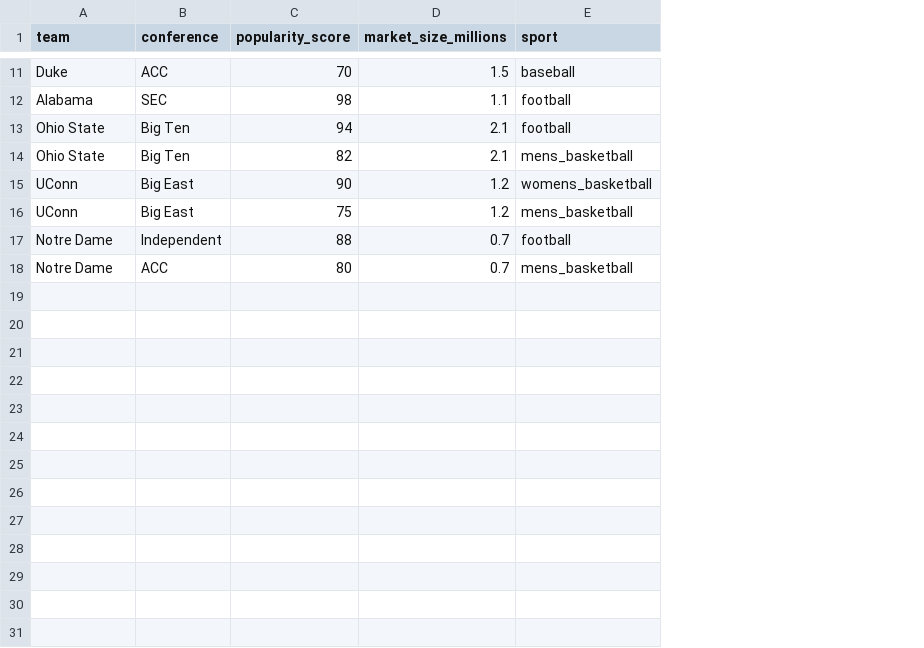
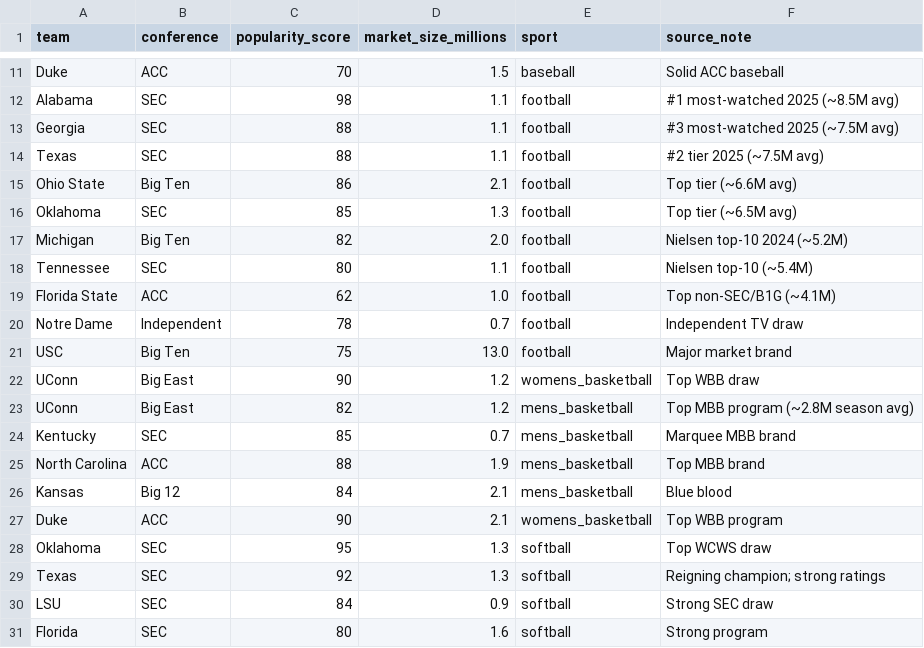
Before and after one commit to laegoIas/Viewership_model, a CSV file: data/team_overrides.csv, drawn as a sheet; only a part is shown, gaps mark what is left out; removed rows and columns are numbered as before the commit, all else as after; the diff names each change by its address in the sheet, - before the commit and + after, or states it on an @@ line.

```diff
--- a/data/team_overrides.csv
+++ b/data/team_overrides.csv
+column F (source_note), rows 11-12: Solid ACC baseball | #1 most-watched 2025 (~8.5M avg); row 15: Top tier (~6.6M avg); rows 22-23: Top WBB draw | Top MBB program (~2.8M season avg)
+row 13: Georgia | SEC | 88 | 1.1 | football | #3 most-watched 2025 (~7.5M avg)
+row 14: Texas | SEC | 88 | 1.1 | football | #2 tier 2025 (~7.5M avg)
-C15 (popularity_score): 94
+C15 (popularity_score): 86
-row 14: Ohio State | Big Ten | 82 | 2.1 | mens_basketball
+row 16: Oklahoma | SEC | 85 | 1.3 | football | Top tier (~6.5M avg)
+row 17: Michigan | Big Ten | 82 | 2.0 | football | Nielsen top-10 2024 (~5.2M)
+row 18: Tennessee | SEC | 80 | 1.1 | football | Nielsen top-10 (~5.4M)
+row 19: Florida State | ACC | 62 | 1.0 | football | Top non-SEC/B1G (~4.1M)
+row 20: Notre Dame | Independent | 78 | 0.7 | football | Independent TV draw
+row 21: USC | Big Ten | 75 | 13.0 | football | Major market brand
-C23 (popularity_score): 75
+C23 (popularity_score): 82
-row 17: Notre Dame | Independent | 88 | 0.7 | football
-row 18: Notre Dame | ACC | 80 | 0.7 | mens_basketball
+row 24: Kentucky | SEC | 85 | 0.7 | mens_basketball | Marquee MBB brand
+row 25: North Carolina | ACC | 88 | 1.9 | mens_basketball | Top MBB brand
+row 26: Kansas | Big 12 | 84 | 2.1 | mens_basketball | Blue blood
+row 27: Duke | ACC | 90 | 2.1 | womens_basketball | Top WBB program
+row 28: Oklahoma | SEC | 95 | 1.3 | softball | Top WCWS draw
+row 29: Texas | SEC | 92 | 1.3 | softball | Reigning champion; strong ratings
+row 30: LSU | SEC | 84 | 0.9 | softball | Strong SEC draw
+row 31: Florida | SEC | 80 | 1.6 | softball | Strong program
```
Also changed, not shown: data/network_overrides.csv, 3 other files.
